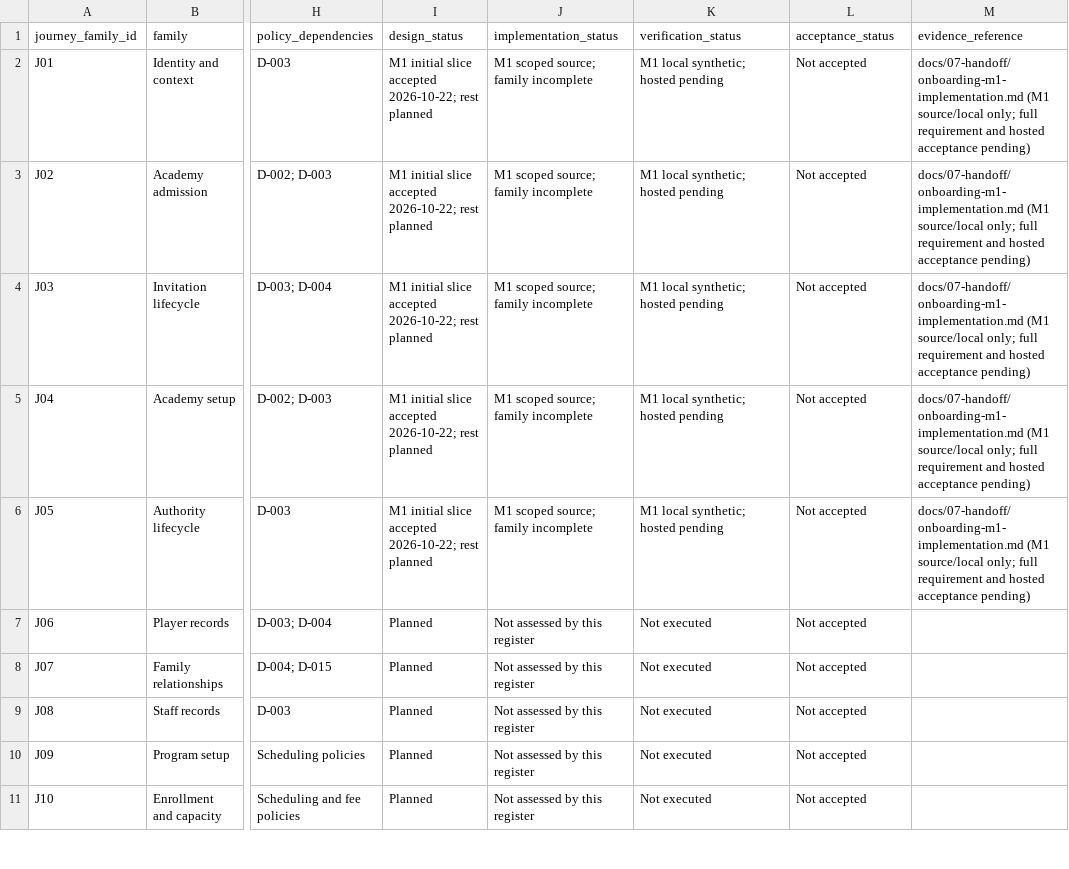
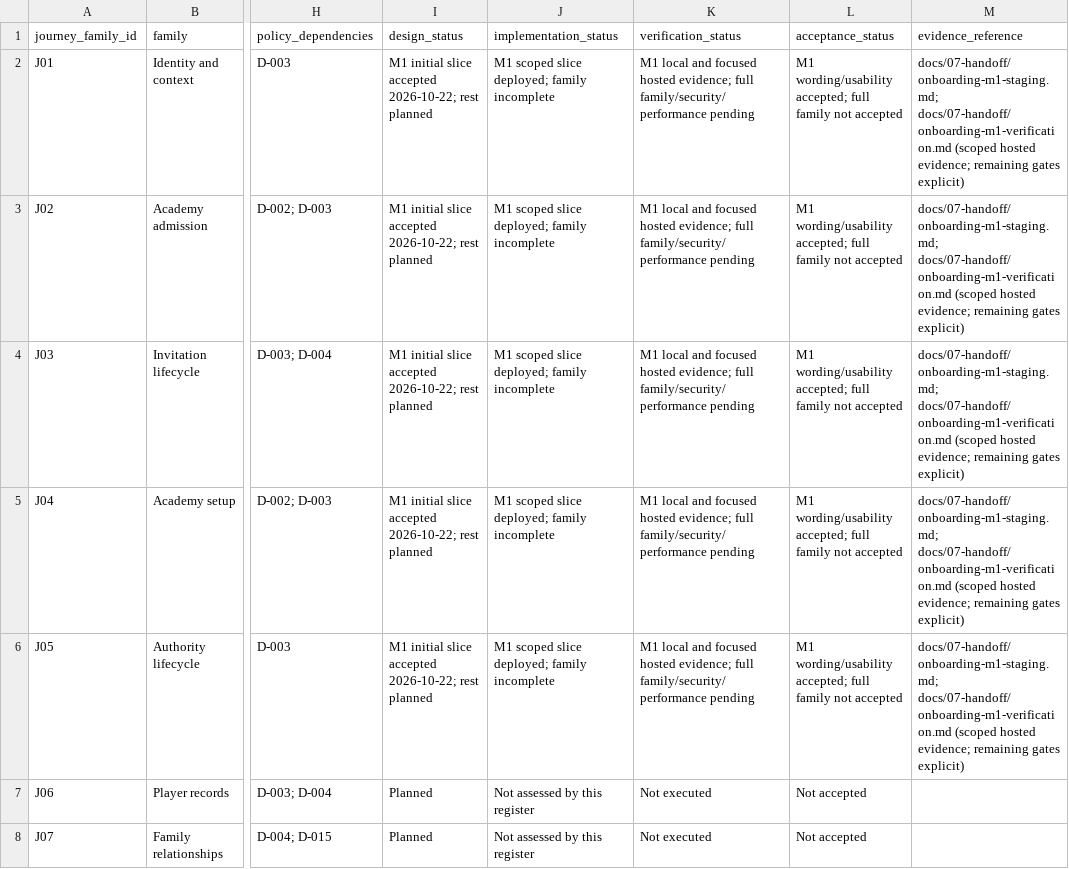
Before and after one commit to nahrplatform-rgb/academyos-web, a CSV file: docs/03-design/journey-register.csv, drawn as a sheet; only a part is shown, gaps mark what is left out; the shorter side is filled out with more unchanged rows; the diff names each change by its address in the sheet, - before the commit and + after, or states it on an @@ line.

```diff
--- a/docs/03-design/journey-register.csv
+++ b/docs/03-design/journey-register.csv
-J2:J6 (implementation_status): M1 scoped source; family incomplete
+J2:J6 (implementation_status): M1 scoped slice deployed; family incomplete
-K2:K6 (verification_status): M1 local synthetic; hosted pending
+K2:K6 (verification_status): M1 local and focused hosted evidence; full family/security/performance pending
-L2:L6 (acceptance_status): Not accepted
+L2:L6 (acceptance_status): M1 wording/usability accepted; full family not accepted
-M2:M6 (evidence_reference): docs/07-handoff/onboarding-m1-implementation.md (M1 source/local only; full requirement and hosted acceptance pending)
+M2:M6 (evidence_reference): docs/07-handoff/onboarding-m1-staging.md; docs/07-handoff/onboarding-m1-verification.md (scoped hosted evidence; remaining gates explicit)
```
Also changed, not shown: docs/03-design/screen-data-loading-matrix.csv, docs/04-engineering/journey-security-matrix.csv, 7 other files.
